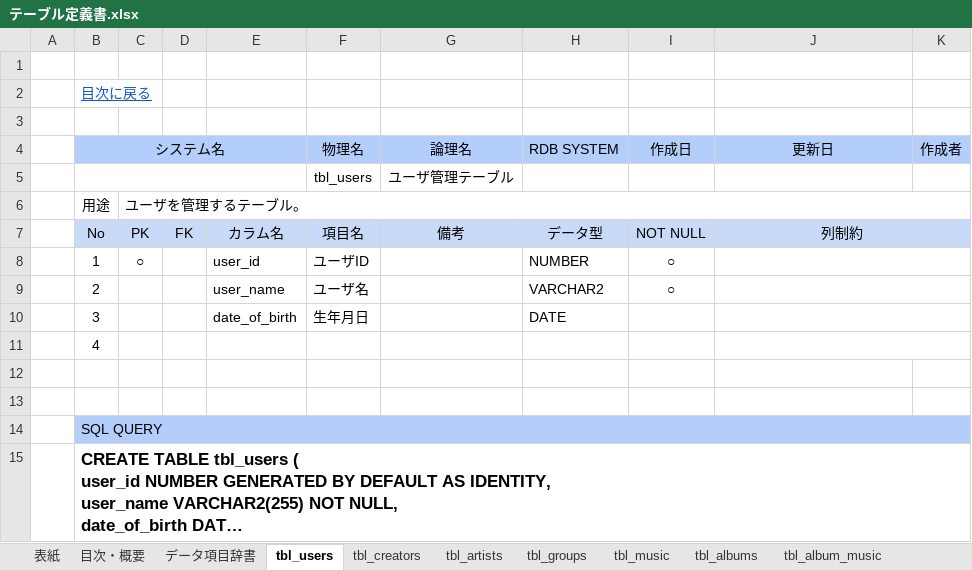
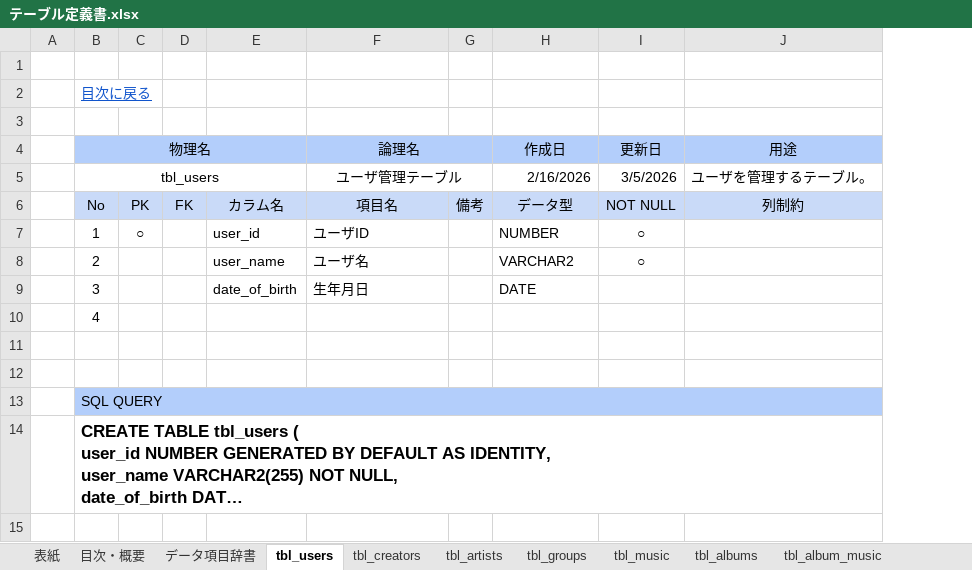
Before and after one commit to shueinakazima-git/music-app, an Excel workbook: doc/テーブル定義書.xlsx, sheet tbl_users, drawn as a sheet; long unchanged cells end in …; values as stored, in another font and other column widths than the file's, no borders; removed rows and columns are numbered as before the commit, all else as after; the diff names each change by its address in the sheet, - before the commit and + after, or states it on an @@ line.

```diff
--- a/doc/テーブル定義書.xlsx (sheet tbl_users)
+++ b/doc/テーブル定義書.xlsx (sheet tbl_users)
-column F, rows 7-10: 項目名 | ユーザID | ユーザ名 | 生年月日
+column G, row 6: 備考
-column K, empty
-row 4:  | システム名 |  |  |  | 物理名 | 論理名 | RDB SYSTEM | 作成日 | 更新日 | 作成者
-row 5:  |  |  |  |  | tbl_users | ユーザ管理テーブル
-row 6:  | 用途 | ユーザを管理するテーブル。
+row 4:  | 物理名 |  |  |  | 論理名 |  | 作成日 | 更新日 | 用途
+row 5:  | tbl_users |  |  |  | ユーザ管理テーブル |  | 2/16/2026 | 3/5/2026 | ユーザを管理するテーブル。
-F6: 備考
+F6: 項目名
-J7:K7 merged
-F7: (empty)
+F7: ユーザID
-J8:K8 merged
-F8: (empty)
+F8: ユーザ名
-J9:K9 merged
-F9: (empty)
+F9: 生年月日
-J10:K10 merged
-J11:K11 merged
```
Also changed, not shown: sheet tbl_creators, sheet tbl_group_members, sheet tbl_chords, sheet tbl_music, sheet tbl_setlist_music, sheet tbl_album_music, 11 more sheets, 26 other files.
